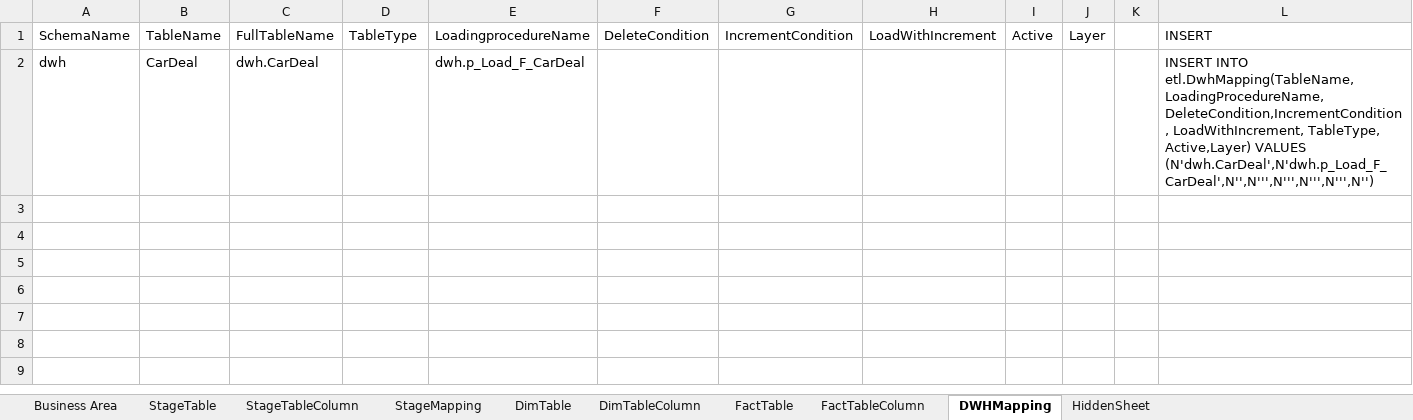
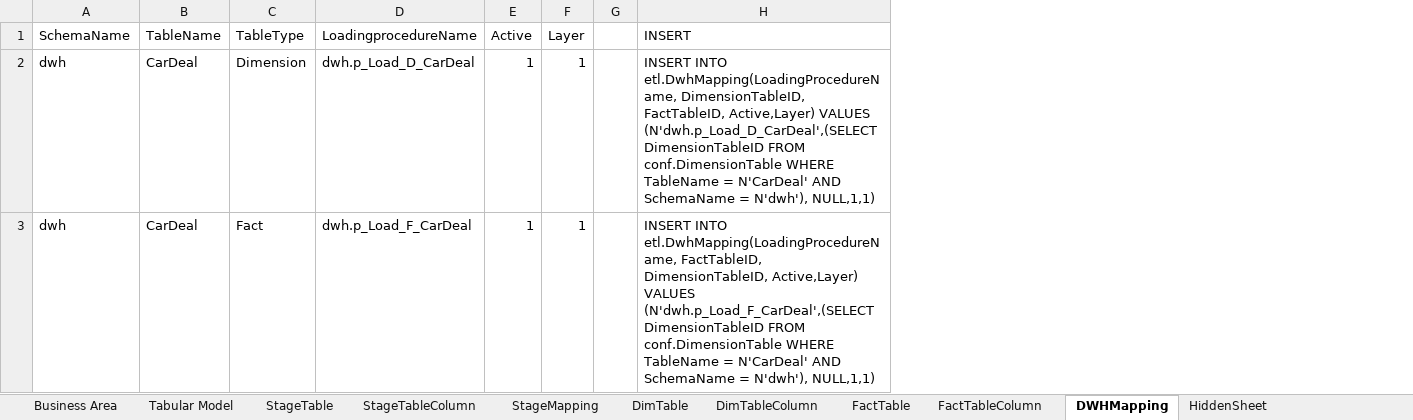
Before and after one commit to LukasSamec/AzureDWHFramework, an Excel workbook: AzureDWHFramework/AzureDWHFrameworkDataInput/DataInput.xlsx, sheet DWHMapping, drawn as a sheet; values as stored, in another font and other column widths than the file's, no borders; removed rows and columns are numbered as before the commit, all else as after; the diff names each change by its address in the sheet, - before the commit and + after, or states it on an @@ line.

Commit message:
data input

```diff
--- a/AzureDWHFramework/AzureDWHFrameworkDataInput/DataInput.xlsx (sheet DWHMapping)
+++ b/AzureDWHFramework/AzureDWHFrameworkDataInput/DataInput.xlsx (sheet DWHMapping)
+sheet tab: Tabular Model
-column C (FullTableName), row 2: dwh.CarDeal
-column F (DeleteCondition), empty
-column G (IncrementCondition), empty
-column H (LoadWithIncrement), empty
+row 2: dwh | CarDeal | Dimension | dwh.p_Load_D_CarDeal | 1 | 1 |  | INSERT INTO etl.DwhMapping(LoadingProcedureName, DimensionTableID, FactTableID, Active,Layer) VALUES (N'dwh.p_Load_D_CarDeal',(SELECT DimensionTableID FROM conf.DimensionTable WHERE TableName = N'CarDeal' AND SchemaName = N'dwh'), NULL,1,1)
-C3 (TableType): (empty)
+C3 (TableType): Fact
-E3 (Active): (empty)
+E3 (Active): 1
-F3 (Layer): (empty)
+F3 (Layer): 1
-H3 (INSERT): INSERT INTO etl.DwhMapping(TableName, LoadingProcedureName, DeleteCondition,IncrementCondition, LoadWithIncrement, TableType, Active,Layer) VALUES (N'dwh.CarDeal',N'dwh.p_Load_F_CarDeal',N'',N''',N''',N''',N''',N'')
+H3 (INSERT): INSERT INTO etl.DwhMapping(LoadingProcedureName, FactTableID, DimensionTableID, Active,Layer) VALUES (N'dwh.p_Load_F_CarDeal',(SELECT DimensionTableID FROM conf.DimensionTable WHERE TableName = N'CarDeal' AND SchemaName = N'dwh'), NULL,1,1)
```
Also changed, not shown: sheet DimTable, sheet FactTable, formulas that keep their value.
